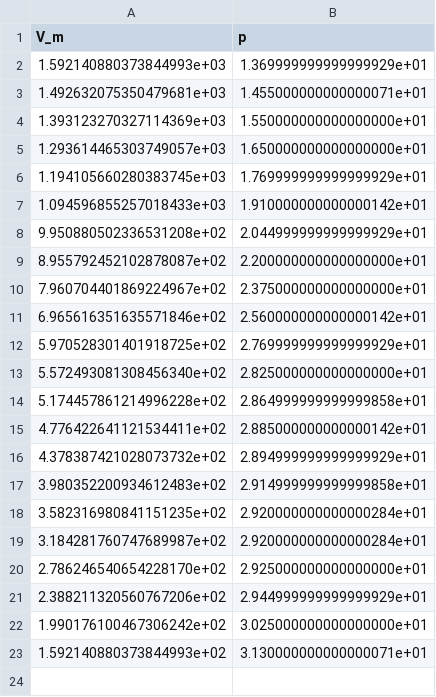
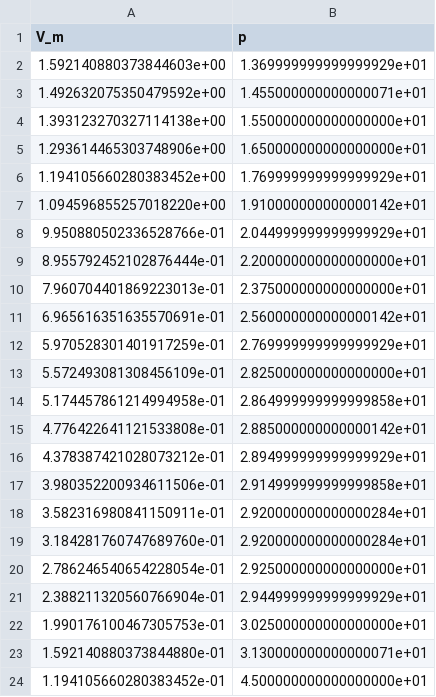
Before and after one commit to ces42/praktikum1, a CSV file: ZUS/Daten/molar35.csv, drawn as a sheet.

```diff
--- a/ZUS/Daten/molar35.csv
+++ b/ZUS/Daten/molar35.csv
@@ -1,23 +1,24 @@
 V_m,p
-1.592140880373844993e+03,1.369999999999999929e+01
-1.492632075350479681e+03,1.455000000000000071e+01
-1.393123270327114369e+03,1.550000000000000000e+01
-1.293614465303749057e+03,1.650000000000000000e+01
-1.194105660280383745e+03,1.769999999999999929e+01
-1.094596855257018433e+03,1.910000000000000142e+01
-9.950880502336531208e+02,2.044999999999999929e+01
-8.955792452102878087e+02,2.200000000000000000e+01
-7.960704401869224967e+02,2.375000000000000000e+01
-6.965616351635571846e+02,2.560000000000000142e+01
-5.970528301401918725e+02,2.769999999999999929e+01
-5.572493081308456340e+02,2.825000000000000000e+01
-5.174457861214996228e+02,2.864999999999999858e+01
-4.776422641121534411e+02,2.885000000000000142e+01
-4.378387421028073732e+02,2.894999999999999929e+01
-3.980352200934612483e+02,2.914999999999999858e+01
-3.582316980841151235e+02,2.920000000000000284e+01
-3.184281760747689987e+02,2.920000000000000284e+01
-2.786246540654228170e+02,2.925000000000000000e+01
-2.388211320560767206e+02,2.944999999999999929e+01
-1.990176100467306242e+02,3.025000000000000000e+01
-1.592140880373844993e+02,3.130000000000000071e+01
+1.592140880373844603e+00,1.369999999999999929e+01
+1.492632075350479592e+00,1.455000000000000071e+01
+1.393123270327114138e+00,1.550000000000000000e+01
+1.293614465303748906e+00,1.650000000000000000e+01
+1.194105660280383452e+00,1.769999999999999929e+01
+1.094596855257018220e+00,1.910000000000000142e+01
+9.950880502336528766e-01,2.044999999999999929e+01
+8.955792452102876444e-01,2.200000000000000000e+01
+7.960704401869223013e-01,2.375000000000000000e+01
+6.965616351635570691e-01,2.560000000000000142e+01
+5.970528301401917259e-01,2.769999999999999929e+01
+5.572493081308456109e-01,2.825000000000000000e+01
+5.174457861214994958e-01,2.864999999999999858e+01
+4.776422641121533808e-01,2.885000000000000142e+01
+4.378387421028073212e-01,2.894999999999999929e+01
+3.980352200934611506e-01,2.914999999999999858e+01
+3.582316980841150911e-01,2.920000000000000284e+01
+3.184281760747689760e-01,2.920000000000000284e+01
+2.786246540654228054e-01,2.925000000000000000e+01
+2.388211320560766904e-01,2.944999999999999929e+01
+1.990176100467305753e-01,3.025000000000000000e+01
+1.592140880373844880e-01,3.130000000000000071e+01
+1.194105660280383452e-01,4.500000000000000000e+01
```
Also changed, not shown: ZUS/Daten/35grad.csv, ZUS/Daten/molar25.csv, 10 other files.
